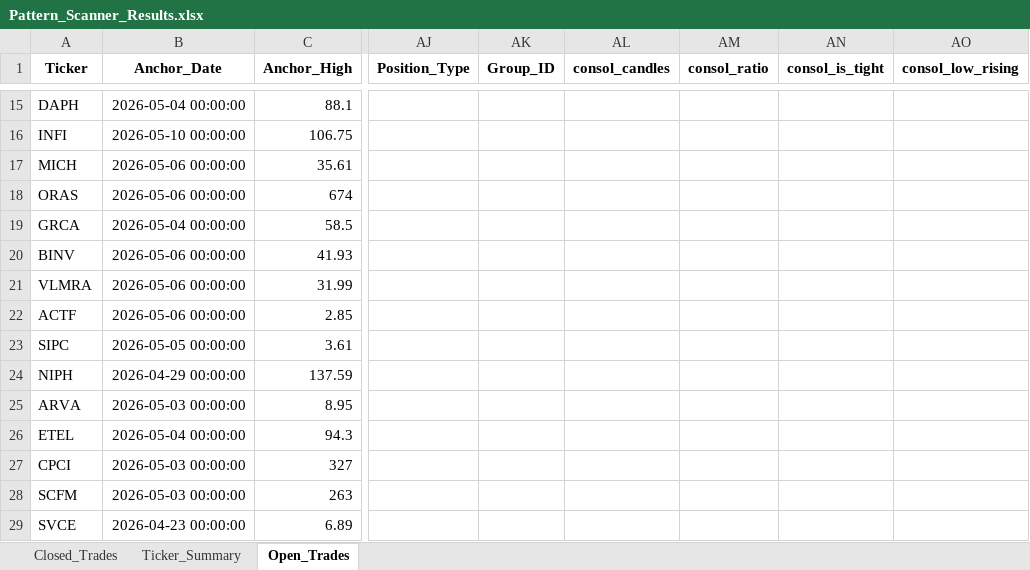
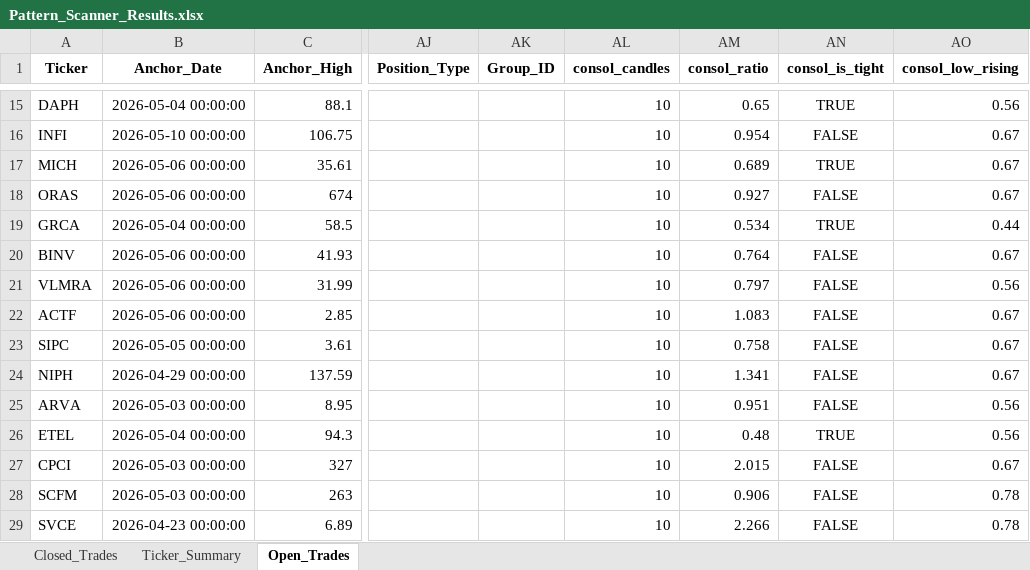
Before and after one commit to vancedmazen-art/stock_dashboard, an Excel workbook: Pattern_Scanner_Results.xlsx, sheet Open_Trades, drawn as a sheet; only a part is shown, gaps mark what is left out; values as stored, in another font and other column widths than the file's, no borders; the diff covers the shown part only; the diff names each change by its address in the sheet, - before the commit and + after, or states it on an @@ line.

```diff
--- a/Pattern_Scanner_Results.xlsx (sheet Open_Trades)
+++ b/Pattern_Scanner_Results.xlsx (sheet Open_Trades)
-AL15:AL29 (consol_candles): (empty)
+AL15:AL29 (consol_candles): 10
-AM15 (consol_ratio): (empty)
+AM15 (consol_ratio): 0.65
-AN15 (consol_is_tight): (empty)
+AN15 (consol_is_tight): TRUE
-AO15 (consol_low_rising): (empty)
+AO15 (consol_low_rising): 0.56
-AM16 (consol_ratio): (empty)
+AM16 (consol_ratio): 0.954
-AN16 (consol_is_tight): (empty)
+AN16 (consol_is_tight): FALSE
-AO16:AO18 (consol_low_rising): (empty)
+AO16:AO18 (consol_low_rising): 0.67
-AM17 (consol_ratio): (empty)
+AM17 (consol_ratio): 0.689
-AN17 (consol_is_tight): (empty)
+AN17 (consol_is_tight): TRUE
-AM18 (consol_ratio): (empty)
+AM18 (consol_ratio): 0.927
-AN18 (consol_is_tight): (empty)
+AN18 (consol_is_tight): FALSE
-AM19 (consol_ratio): (empty)
+AM19 (consol_ratio): 0.534
-AN19 (consol_is_tight): (empty)
+AN19 (consol_is_tight): TRUE
-AO19 (consol_low_rising): (empty)
+AO19 (consol_low_rising): 0.44
-AM20 (consol_ratio): (empty)
+AM20 (consol_ratio): 0.764
-AN20:AN25 (consol_is_tight): (empty)
+AN20:AN25 (consol_is_tight): FALSE
-AO20 (consol_low_rising): (empty)
+AO20 (consol_low_rising): 0.67
-AM21 (consol_ratio): (empty)
+AM21 (consol_ratio): 0.797
-AO21 (consol_low_rising): (empty)
+AO21 (consol_low_rising): 0.56
-AM22 (consol_ratio): (empty)
+AM22 (consol_ratio): 1.083
-AO22:AO24 (consol_low_rising): (empty)
+AO22:AO24 (consol_low_rising): 0.67
-AM23 (consol_ratio): (empty)
+AM23 (consol_ratio): 0.758
-AM24 (consol_ratio): (empty)
+AM24 (consol_ratio): 1.341
-AM25 (consol_ratio): (empty)
+AM25 (consol_ratio): 0.951
-AO25:AO26 (consol_low_rising): (empty)
+AO25:AO26 (consol_low_rising): 0.56
-AM26 (consol_ratio): (empty)
+AM26 (consol_ratio): 0.48
-AN26 (consol_is_tight): (empty)
+AN26 (consol_is_tight): TRUE
-AM27 (consol_ratio): (empty)
+AM27 (consol_ratio): 2.015
-AN27:AN29 (consol_is_tight): (empty)
+AN27:AN29 (consol_is_tight): FALSE
-AO27 (consol_low_rising): (empty)
+AO27 (consol_low_rising): 0.67
-AM28 (consol_ratio): (empty)
+AM28 (consol_ratio): 0.906
-AO28:AO29 (consol_low_rising): (empty)
+AO28:AO29 (consol_low_rising): 0.78
-AM29 (consol_ratio): (empty)
+AM29 (consol_ratio): 2.266
```
Also changed, not shown: 116 edited cells elsewhere in this sheet, sheet Closed_Trades.
